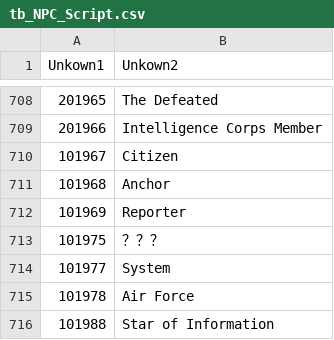
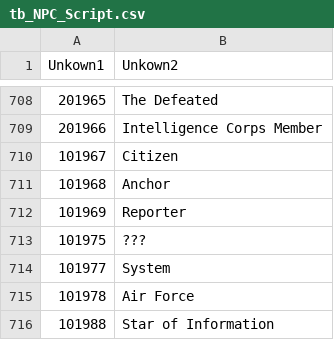
Before and after one commit to ronata7/swtl-translation, a CSV file: files/TL csv/tb_NPC_Script.csv, drawn as a sheet; only a part is shown, gaps mark what is left out; the diff covers the shown part only.

```diff
--- a/files/TL csv/tb_NPC_Script.csv
+++ b/files/TL csv/tb_NPC_Script.csv
@@ -712,3 +712,3 @@ Unkown1	Unkown2
 101969	Reporter	
-101975	？？？	
+101975	???	
 101977	System	
```
Also changed, not shown: 7 edited cells elsewhere in this file, files/TL csv/tb_Monster_script.csv, files/TL csv/tb_Quest_Script.csv, 7 other files.
